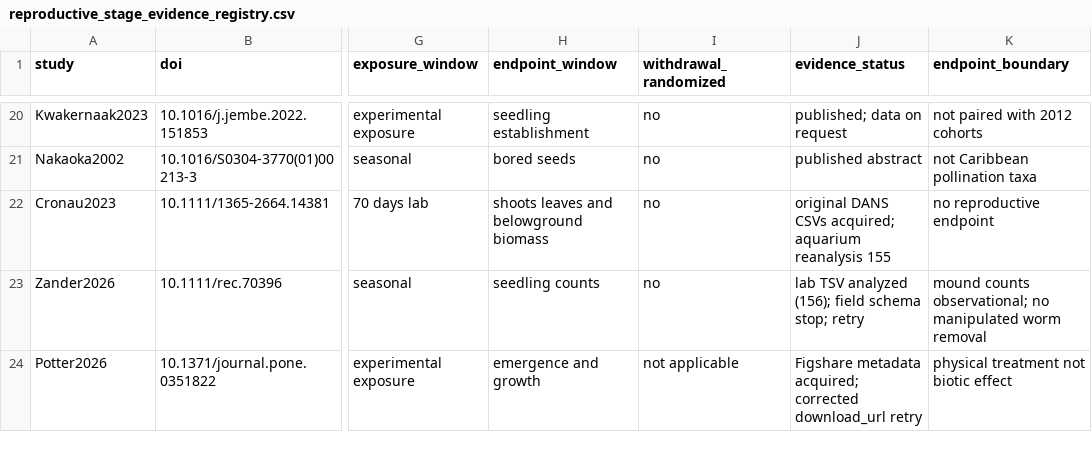
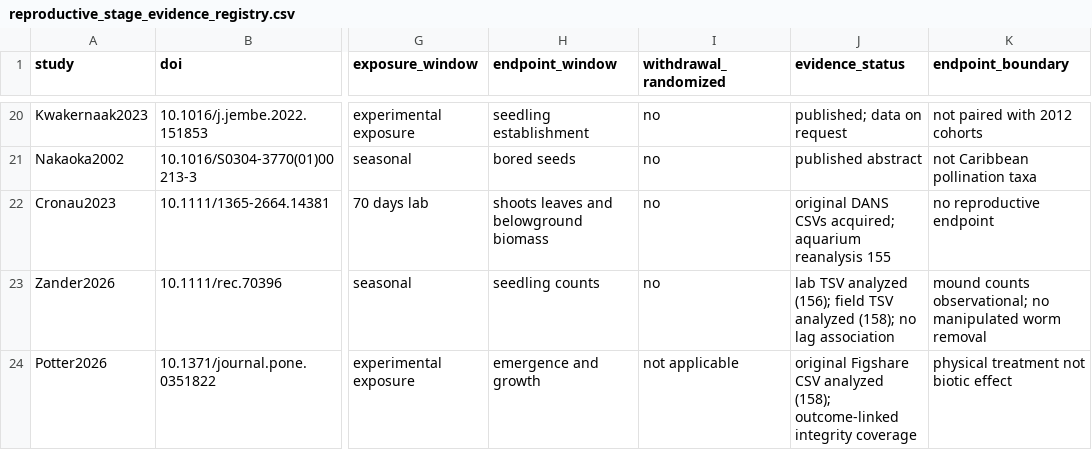
Before and after one commit to zuizui0223/Tampa, a CSV file: data/seagrass_interactions_v1/reproductive_stage_evidence_registry.csv, drawn as a sheet; only a part is shown, gaps mark what is left out; the diff names each change by its address in the sheet, - before the commit and + after, or states it on an @@ line.

Commit message:
Test field mound lag association and audit seed-ball emergence histories and integrity coverage

```diff
--- a/data/seagrass_interactions_v1/reproductive_stage_evidence_registry.csv
+++ b/data/seagrass_interactions_v1/reproductive_stage_evidence_registry.csv
-J23 (evidence_status): …(156); field schema stop; retry
+J23 (evidence_status): …(156); field TSV analyzed (158); no lag association
-J24 (evidence_status): Figshare metadata acquired; corrected download_url retry
+J24 (evidence_status): original Figshare CSV analyzed (158); outcome-linked integrity coverage
```
Also changed, not shown: 3 other files.
